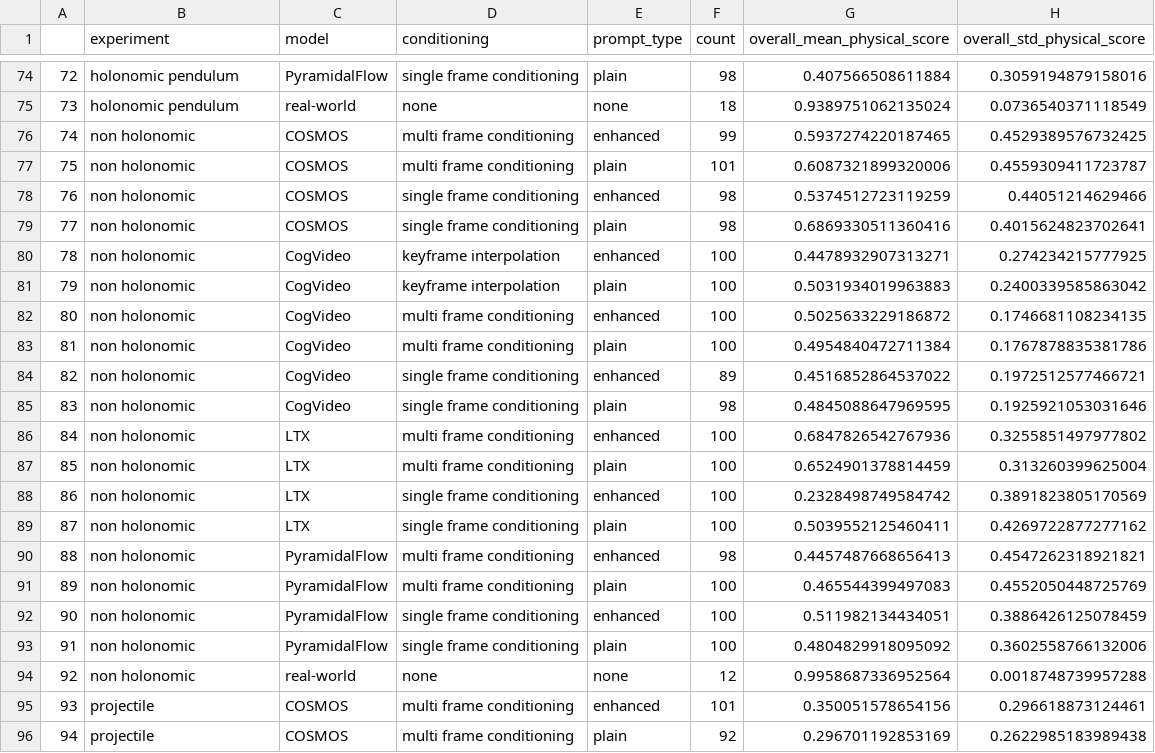
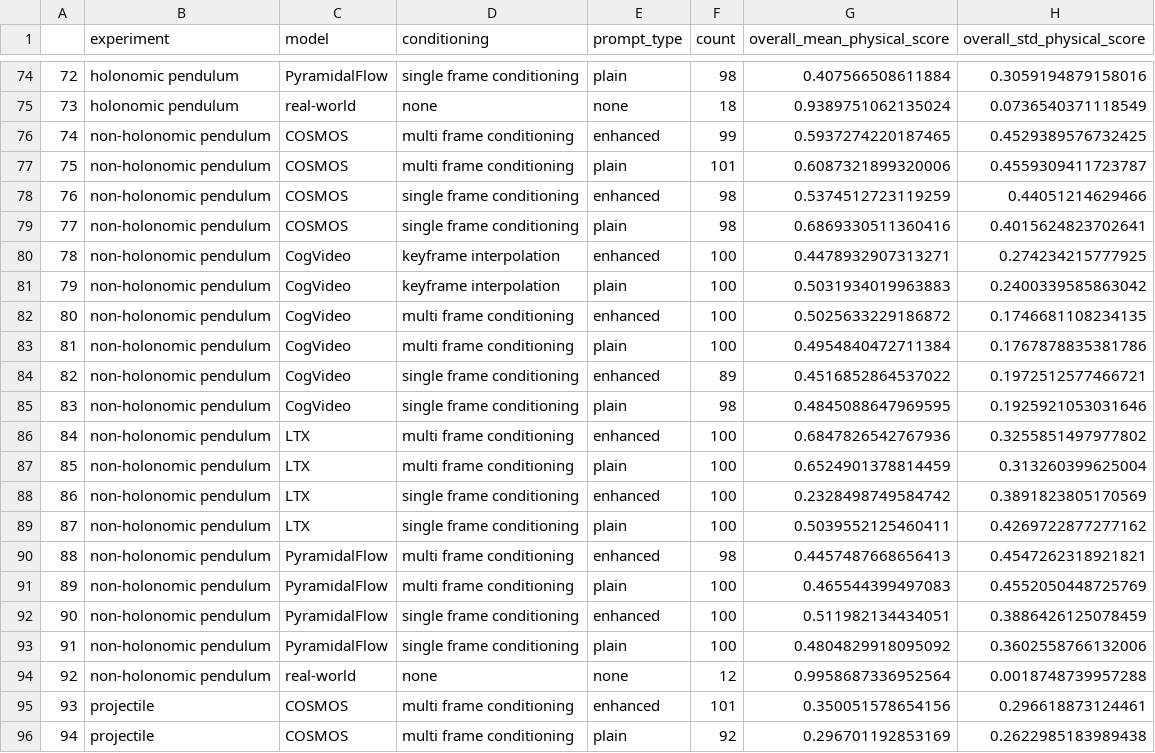
Before and after one commit to physics-from-video/morpheus-bench, a CSV file: summary_old_with_space.csv, drawn as a sheet; only a part is shown, gaps mark what is left out; the diff names each change by its address in the sheet, - before the commit and + after, or states it on an @@ line.

Commit message:
add non-holonomic pendulum data

```diff
--- a/summary_old_with_space.csv
+++ b/summary_old_with_space.csv
-B76:B94 (experiment): non holonomic
+B76:B94 (experiment): non-holonomic pendulum
```
Also changed, not shown: 2 other files.
